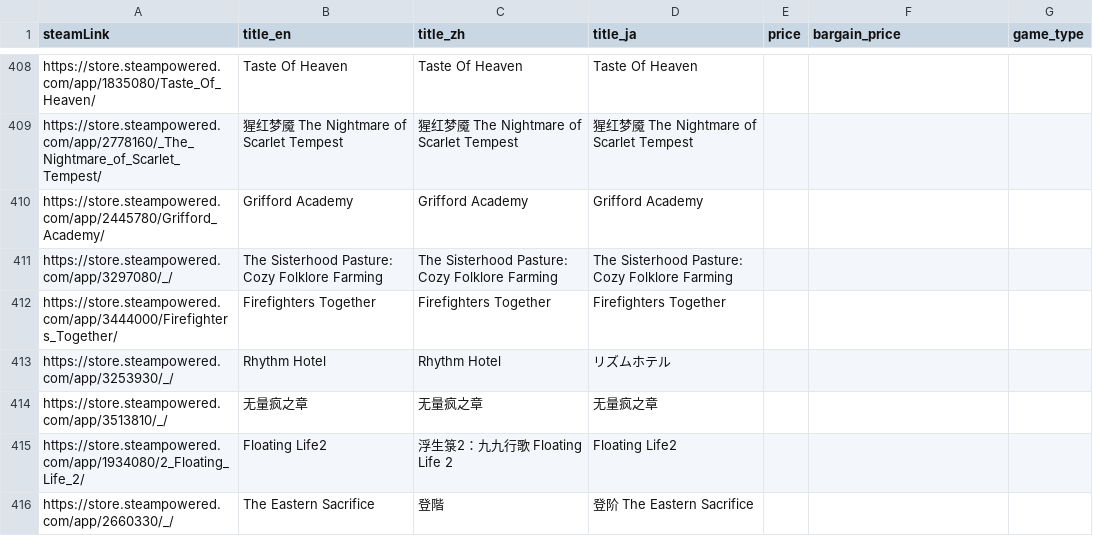
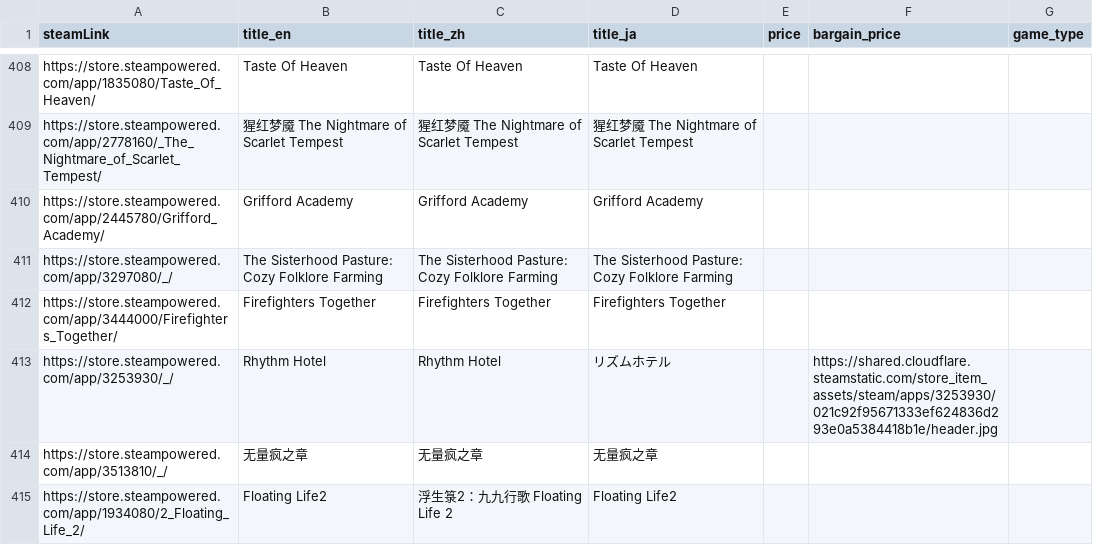
Before and after one commit to FilterGame/East-Asia-Indie-Games-Celebration, a CSV file: deals.csv, drawn as a sheet; only a part is shown, gaps mark what is left out; the shorter side is filled out with more unchanged rows.

Commit message:
更新資料

```diff
--- a/deals.csv
+++ b/deals.csv
@@ -412,3 +412,3 @@ https://store.steampowered.com/app/3297080/_/,The Sisterhood Pasture: Cozy Folkl
 https://store.steampowered.com/app/3444000/Firefighters_Together/,Firefighters Together,Firefighters Together,Firefighters Together,,,
-https://store.steampowered.com/app/3253930/_/,Rhythm Hotel,Rhythm Hotel,リズムホテル,,,
+https://store.steampowered.com/app/3253930/_/,Rhythm Hotel,Rhythm Hotel,リズムホテル,,https://shared.cloudflare.steamstatic.com/store_item_assets/steam/apps/3253930/021c92f95671333ef624836d293e0a5384418b1e/header.jpg,
 https://store.steampowered.com/app/3513810/_/,无量疯之章,无量疯之章,无量疯之章,,,
```
